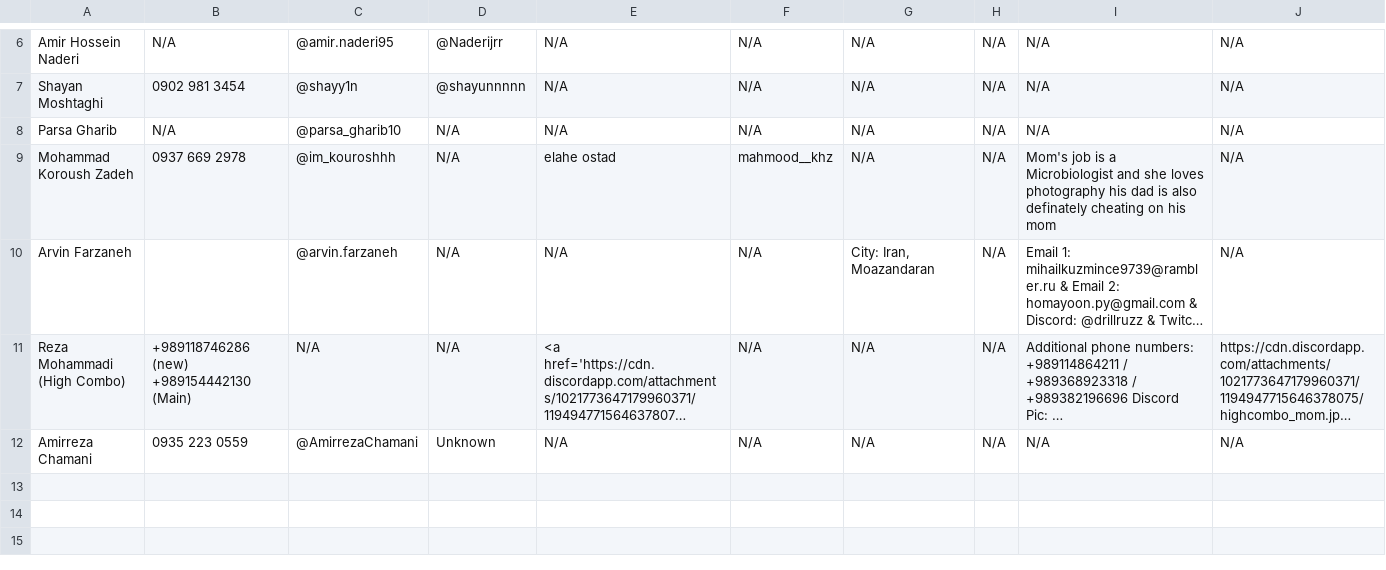
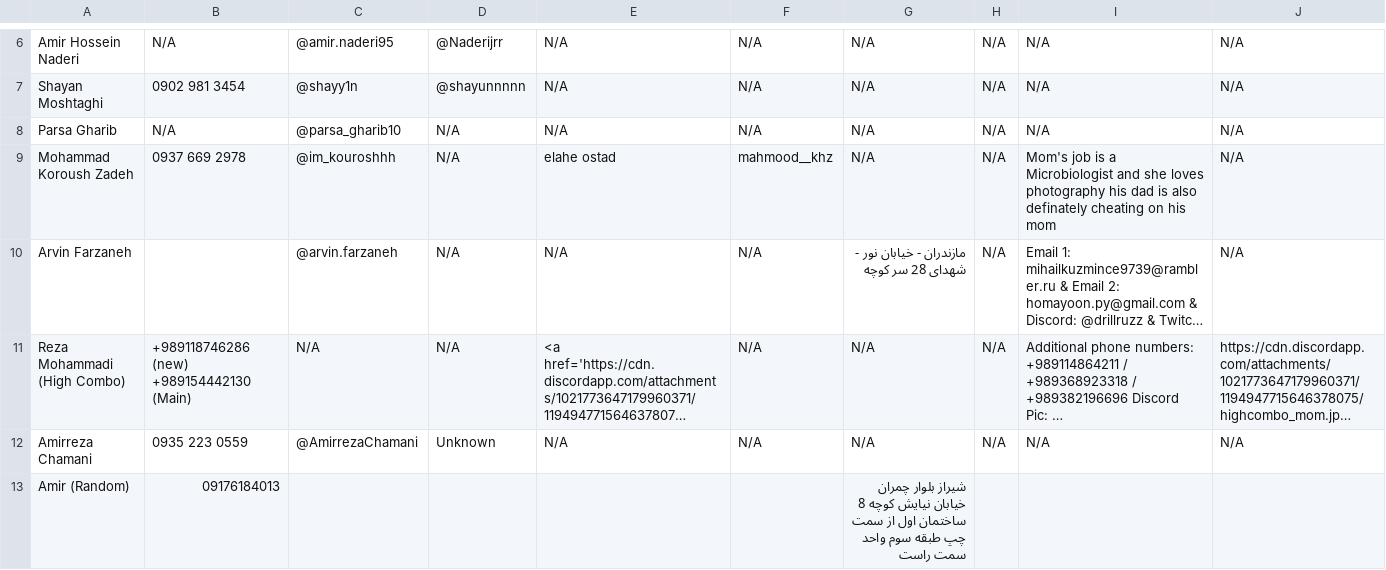
Before and after one commit to Maploop/DataCenter, a CSV file: very_important.csv, drawn as a sheet; only a part is shown, gaps mark what is left out; long unchanged cells end in …; the diff names each change by its address in the sheet, - before the commit and + after, or states it on an @@ line.

Commit message:
yo

```diff
--- a/very_important.csv
+++ b/very_important.csv
-G10: City: Iran, Moazandaran
+G10: مازندران - خیابان نور - شهدای 28 سر کوچه
+row 13: Amir (Random) | 09176184013 |  |  |  |  | شیراز بلوار چمران خیابان نیایش کوچه 8 ساختمان اول از سمت چپ طبقه سوم واحد سمت راست
```
